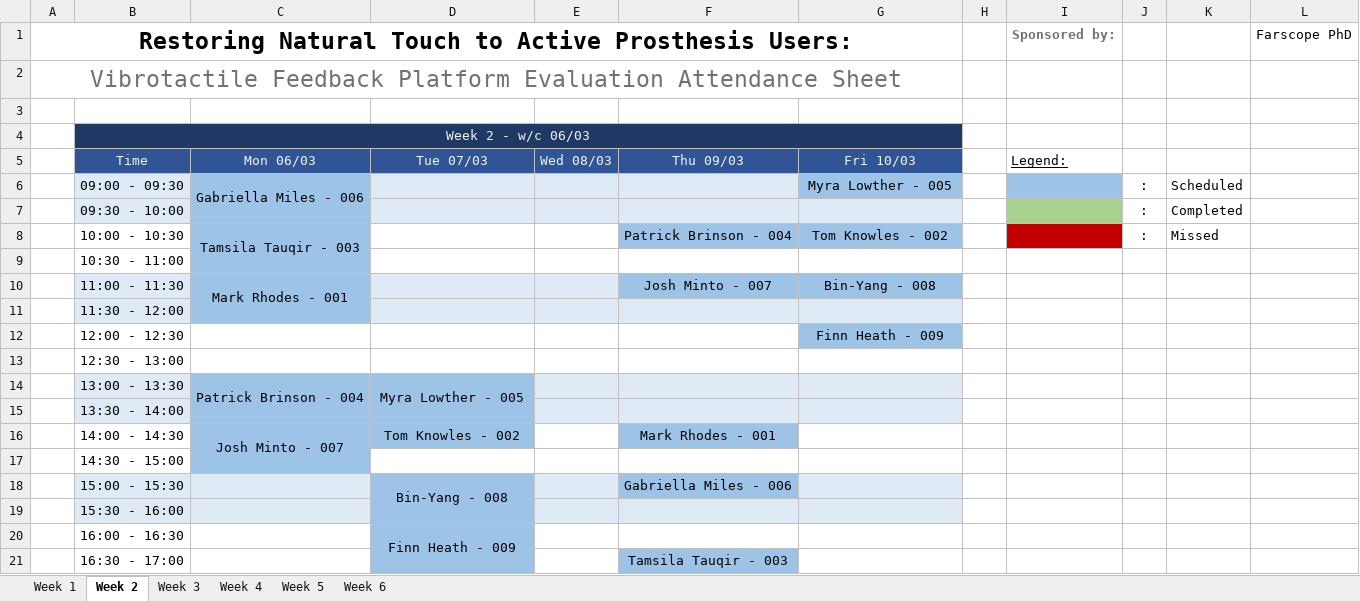
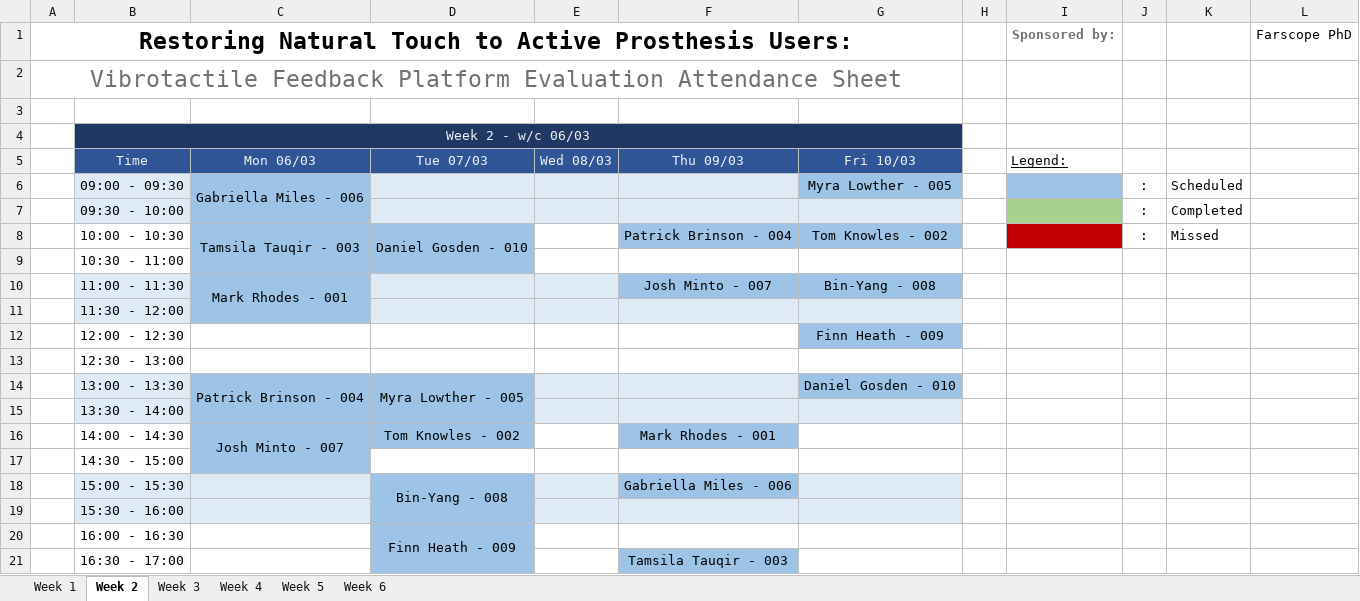
Before and after one commit to a98-smith/PlatformEvaluation, an Excel workbook: ExaminerTools/Docs and Forms/Attendance&Timekeeping.xlsx, sheet Week 2, drawn as a sheet; values as stored, in another font and other column widths than the file's, no borders; the diff names each change by its address in the sheet, - before the commit and + after, or states it on an @@ line.

```diff
--- a/ExaminerTools/Docs and Forms/Attendance&Timekeeping.xlsx (sheet Week 2)
+++ b/ExaminerTools/Docs and Forms/Attendance&Timekeeping.xlsx (sheet Week 2)
-D8: (empty)
+D8: Daniel Gosden - 010
-D8:D9 fill: none
+D8:D9 fill: #9DC3E6
+D8:D9 merged
-G14: (empty)
+G14: Daniel Gosden - 010
-G14 fill: #DEEBF7
+G14 fill: #9DC3E6
```
Also changed, not shown: sheet Week 5, sheet Week 3, sheet Week 4, 2 other files.
